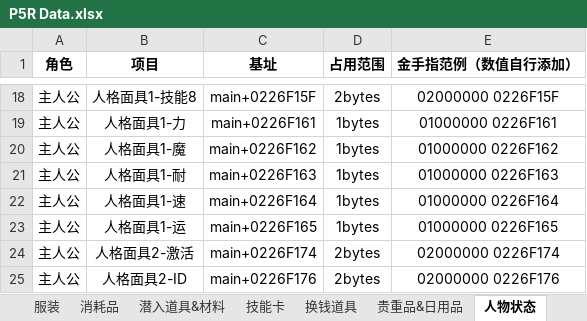
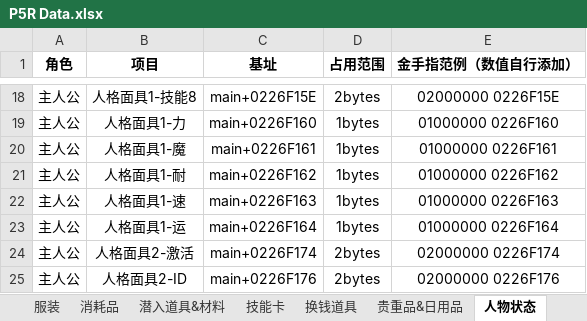
Before and after one commit to Ruimusume/P5R, an Excel workbook: P5R Data.xlsx, sheet 人物状态, drawn as a sheet; only a part is shown, gaps mark what is left out; values as stored, in another font and other column widths than the file's, no borders; the diff covers the shown part only; the diff names each change by its address in the sheet, - before the commit and + after, or states it on an @@ line.

```diff
--- a/P5R Data.xlsx (sheet 人物状态)
+++ b/P5R Data.xlsx (sheet 人物状态)
-C18 (基址): main+0226F15F
+C18 (基址): main+0226F15E
-E18 (金手指范例（数值自行添加）): 02000000 0226F15F
+E18 (金手指范例（数值自行添加）): 02000000 0226F15E
-C19 (基址): main+0226F161
+C19 (基址): main+0226F160
-E19 (金手指范例（数值自行添加）): 01000000 0226F161
+E19 (金手指范例（数值自行添加）): 01000000 0226F160
-C20 (基址): main+0226F162
+C20 (基址): main+0226F161
-E20 (金手指范例（数值自行添加）): 01000000 0226F162
+E20 (金手指范例（数值自行添加）): 01000000 0226F161
-C21 (基址): main+0226F163
+C21 (基址): main+0226F162
-E21 (金手指范例（数值自行添加）): 01000000 0226F163
+E21 (金手指范例（数值自行添加）): 01000000 0226F162
-C22 (基址): main+0226F164
+C22 (基址): main+0226F163
-E22 (金手指范例（数值自行添加）): 01000000 0226F164
+E22 (金手指范例（数值自行添加）): 01000000 0226F163
-C23 (基址): main+0226F165
+C23 (基址): main+0226F164
-E23 (金手指范例（数值自行添加）): 01000000 0226F165
+E23 (金手指范例（数值自行添加）): 01000000 0226F164
```
Also changed, not shown: 32 edited cells elsewhere in this sheet, hidden cells.
